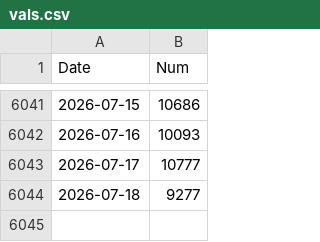
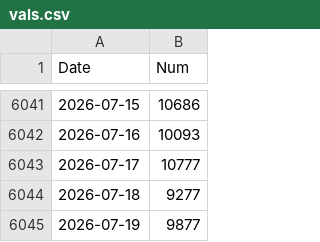
Before and after one commit to nik-pi/311Forecasting, a CSV file: model/vals.csv, drawn as a sheet; only a part is shown, gaps mark what is left out; the diff names each change by its address in the sheet, - before the commit and + after, or states it on an @@ line.

```diff
--- a/model/vals.csv
+++ b/model/vals.csv
+row 6045: 2026-07-19 | 9877
```
